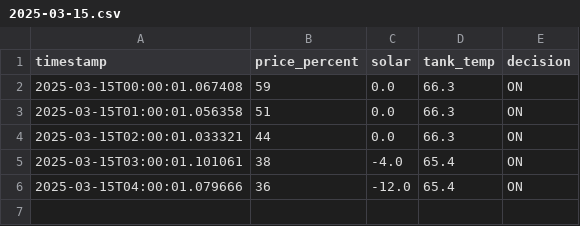
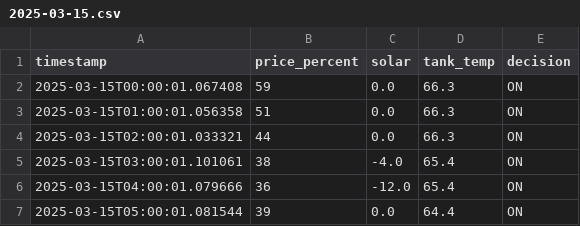
Before and after one commit to Keessrh/KEES_Engine, a CSV file: clients/julianalaan_39/dhw/data/2025-03-15.csv, drawn as a sheet.

```diff
--- a/clients/julianalaan_39/dhw/data/2025-03-15.csv
+++ b/clients/julianalaan_39/dhw/data/2025-03-15.csv
@@ -6 +6,2 @@ timestamp,price_percent,solar,tank_temp,decision
 2025-03-15T04:00:01.079666,36,-12.0,65.4,ON
+2025-03-15T05:00:01.081544,39,0.0,64.4,ON
```
Also changed, not shown: clients/julianalaan_39/heating/data/2025-03-15.csv, 3 other files.
